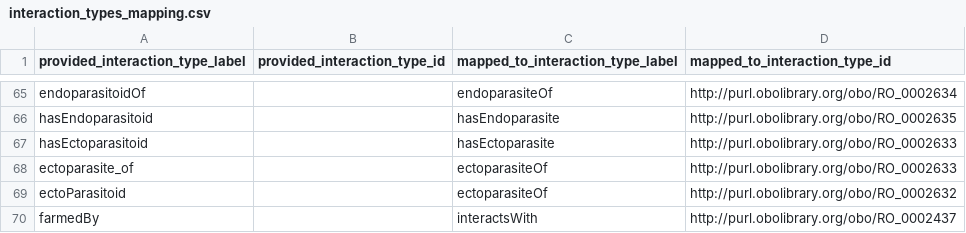
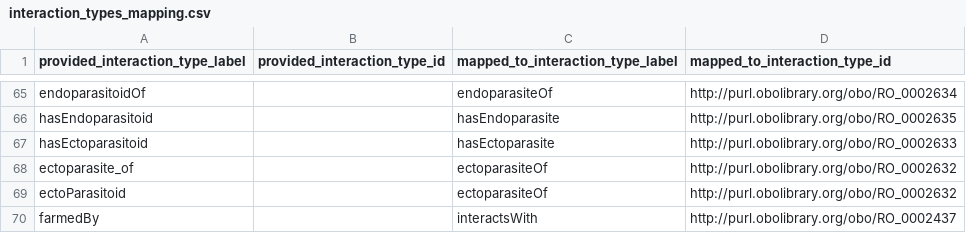
Before and after one commit to globalbioticinteractions/globalbioticinteractions, a CSV file: eol-globi-lib/src/main/resources/org/globalbioticinteractions/interaction_types_mapping.csv, drawn as a sheet; only a part is shown, gaps mark what is left out.

Commit message:
fix mapping

```diff
--- a/eol-globi-lib/src/main/resources/org/globalbioticinteractions/interaction_types_mapping.csv
+++ b/eol-globi-lib/src/main/resources/org/globalbioticinteractions/interaction_types_mapping.csv
@@ -67,3 +67,3 @@ hasEndoparasitoid,,hasEndoparasite,http://purl.obolibrary.org/obo/RO_0002635
 hasEctoparasitoid,,hasEctoparasite,http://purl.obolibrary.org/obo/RO_0002633
-ectoparasite_of,,ectoparasiteOf,http://purl.obolibrary.org/obo/RO_0002633
+ectoparasite_of,,ectoparasiteOf,http://purl.obolibrary.org/obo/RO_0002632
 ectoParasitoid,,ectoparasiteOf,http://purl.obolibrary.org/obo/RO_0002632
```
